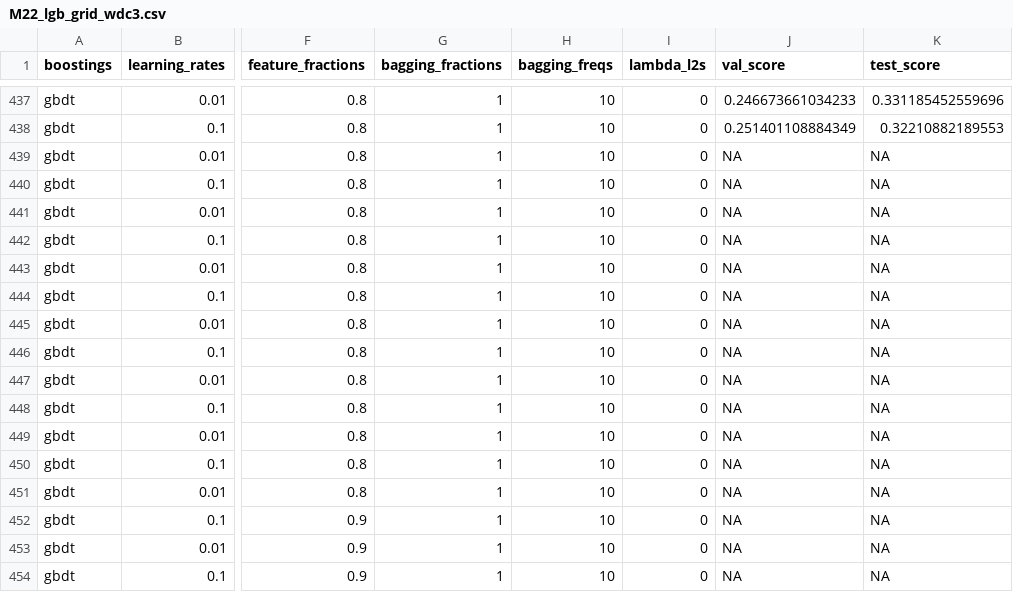
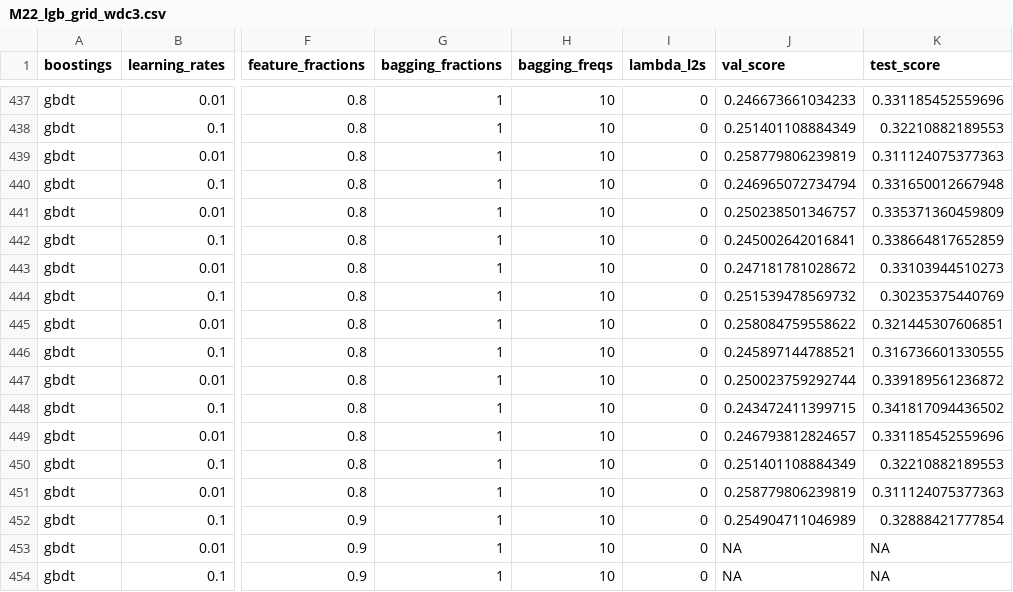
Before and after one commit to joosung-min/peak-bloom-prediction, a CSV file: code/washingtondc/outputs/M22_lgb_grid_wdc3.csv, drawn as a sheet; only a part is shown, gaps mark what is left out; the diff names each change by its address in the sheet, - before the commit and + after, or states it on an @@ line.

```diff
--- a/code/washingtondc/outputs/M22_lgb_grid_wdc3.csv
+++ b/code/washingtondc/outputs/M22_lgb_grid_wdc3.csv
-J439 (val_score): NA
+J439 (val_score): 0.258779806239819
-K439 (test_score): NA
+K439 (test_score): 0.311124075377363
-J440 (val_score): NA
+J440 (val_score): 0.246965072734794
-K440 (test_score): NA
+K440 (test_score): 0.331650012667948
-J441 (val_score): NA
+J441 (val_score): 0.250238501346757
-K441 (test_score): NA
+K441 (test_score): 0.335371360459809
-J442 (val_score): NA
+J442 (val_score): 0.245002642016841
-K442 (test_score): NA
+K442 (test_score): 0.338664817652859
-J443 (val_score): NA
+J443 (val_score): 0.247181781028672
-K443 (test_score): NA
+K443 (test_score): 0.33103944510273
-J444 (val_score): NA
+J444 (val_score): 0.251539478569732
-K444 (test_score): NA
+K444 (test_score): 0.30235375440769
-J445 (val_score): NA
+J445 (val_score): 0.258084759558622
-K445 (test_score): NA
+K445 (test_score): 0.321445307606851
-J446 (val_score): NA
+J446 (val_score): 0.245897144788521
-K446 (test_score): NA
+K446 (test_score): 0.316736601330555
-J447 (val_score): NA
+J447 (val_score): 0.250023759292744
-K447 (test_score): NA
+K447 (test_score): 0.339189561236872
-J448 (val_score): NA
+J448 (val_score): 0.243472411399715
-K448 (test_score): NA
+K448 (test_score): 0.341817094436502
-J449 (val_score): NA
+J449 (val_score): 0.246793812824657
-K449 (test_score): NA
+K449 (test_score): 0.331185452559696
-J450 (val_score): NA
+J450 (val_score): 0.251401108884349
-K450 (test_score): NA
+K450 (test_score): 0.32210882189553
-J451 (val_score): NA
+J451 (val_score): 0.258779806239819
-K451 (test_score): NA
+K451 (test_score): 0.311124075377363
-J452 (val_score): NA
+J452 (val_score): 0.254904711046989
-K452 (test_score): NA
+K452 (test_score): 0.32888421777854
```
Also changed, not shown: code/vancouver/outputs/M23_lgb_best_params_van3.csv, 4 other files.
